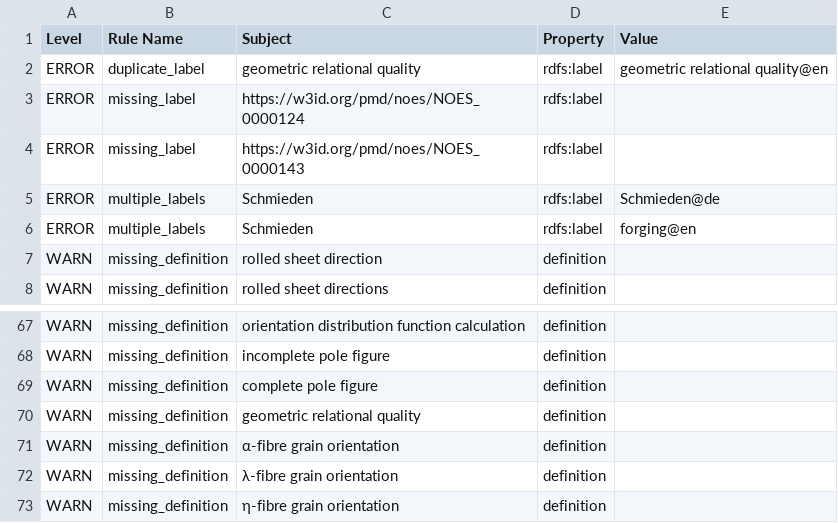
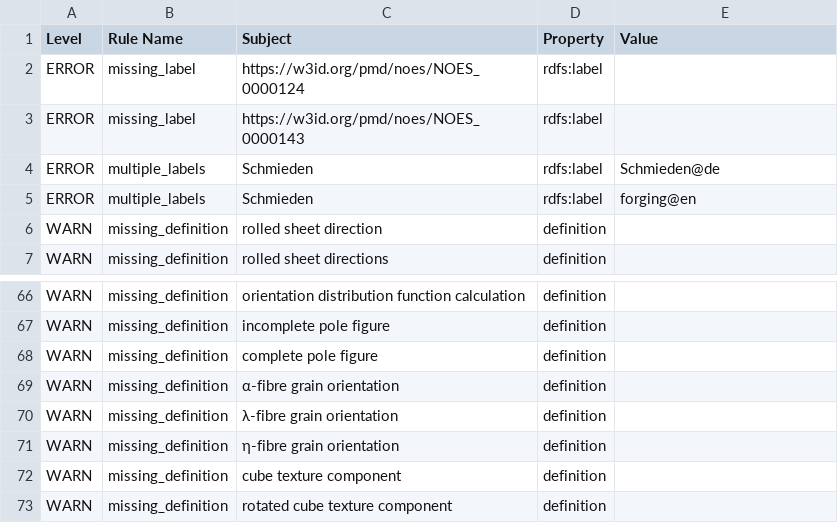
Before and after one commit to cmllezr/NOES-Onto, a TSV file: src/ontology/reports/noes-edit.owl-obo-report.tsv, drawn as a sheet; only a part is shown, gaps mark what is left out; the shorter side is filled out with more unchanged rows.

```diff
--- a/src/ontology/reports/noes-edit.owl-obo-report.tsv
+++ b/src/ontology/reports/noes-edit.owl-obo-report.tsv
@@ -1,3 +1,2 @@
 Level	Rule Name	Subject	Property	Value
-ERROR	duplicate_label	geometric relational quality	rdfs:label	geometric relational quality@en
 ERROR	missing_label	https://w3id.org/pmd/noes/NOES_0000124	rdfs:label	
@@ -69,3 +68,2 @@ WARN	missing_definition	incomplete pole figure	definition
 WARN	missing_definition	complete pole figure	definition	
-WARN	missing_definition	geometric relational quality	definition	
 WARN	missing_definition	α-fibre grain orientation	definition	
```
Also changed, not shown: 15 other files.
